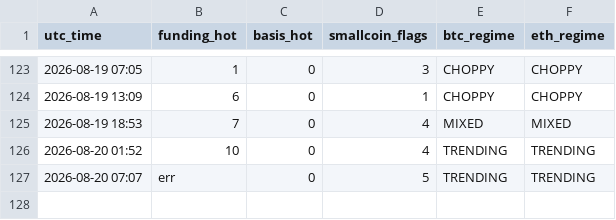
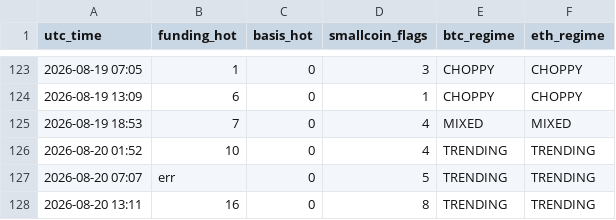
Before and after one commit to Li7wak865/pond-scanner, a CSV file: history.csv, drawn as a sheet; only a part is shown, gaps mark what is left out; the diff names each change by its address in the sheet, - before the commit and + after, or states it on an @@ line.

```diff
--- a/history.csv
+++ b/history.csv
+row 128: 2026-08-20 13:11 | 16 | 0 | 8 | TRENDING | TRENDING
```
Also changed, not shown: 2 other files.
